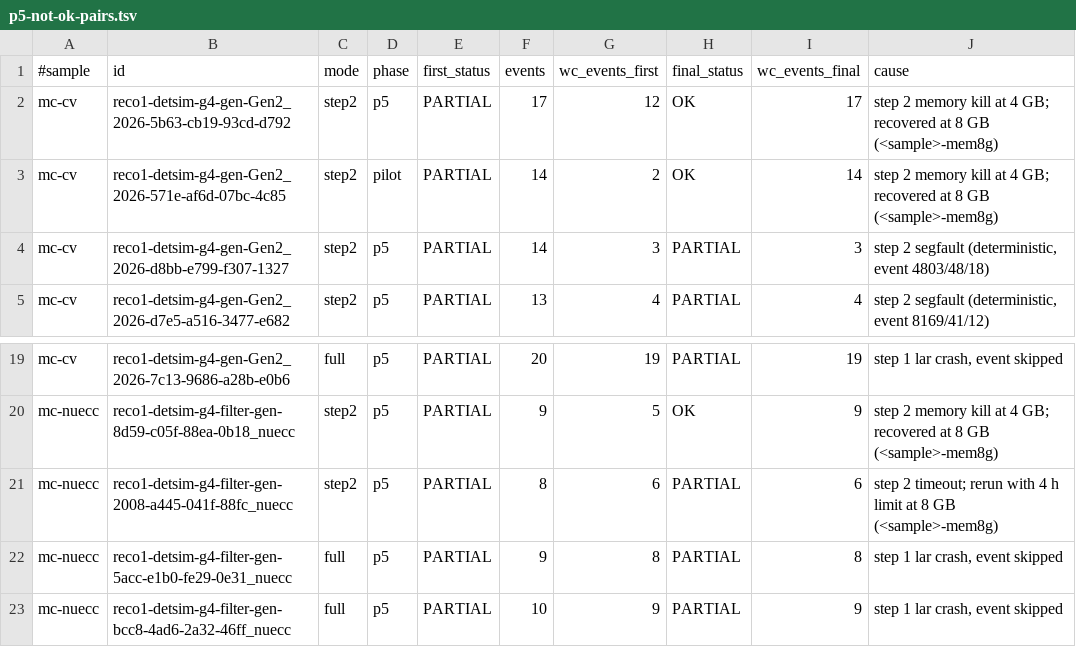
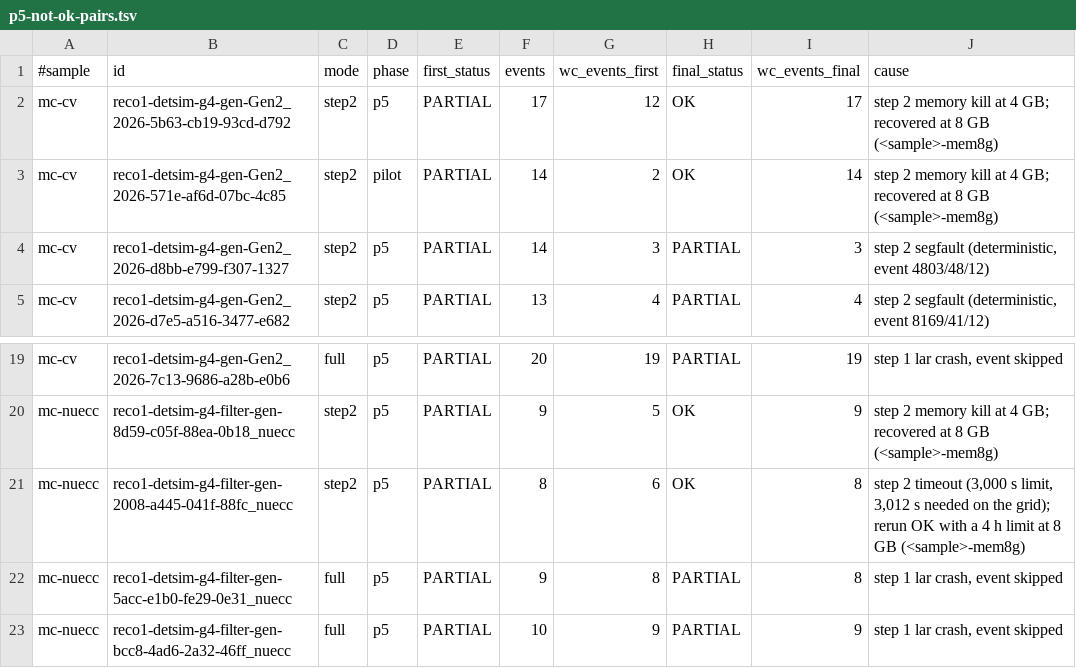
Before and after one commit to HaiwangYu/wire-cell-toolkit-ai-helper, a TSV file: issues/48-wclocal-2026nov16-productions/porting_sbndbuild03/tables/p5-not-ok-pairs.tsv, drawn as a sheet; only a part is shown, gaps mark what is left out.

```diff
--- a/issues/48-wclocal-2026nov16-productions/porting_sbndbuild03/tables/p5-not-ok-pairs.tsv
+++ b/issues/48-wclocal-2026nov16-productions/porting_sbndbuild03/tables/p5-not-ok-pairs.tsv
@@ -3,3 +3,3 @@ mc-cv	reco1-detsim-g4-gen-Gen2_2026-5b63-cb19-93cd-d792	step2	p5	PARTIAL	17	12	O
 mc-cv	reco1-detsim-g4-gen-Gen2_2026-571e-af6d-07bc-4c85	step2	pilot	PARTIAL	14	2	OK	14	step 2 memory kill at 4 GB; recovered at 8 GB (<sample>-mem8g)
-mc-cv	reco1-detsim-g4-gen-Gen2_2026-d8bb-e799-f307-1327	step2	p5	PARTIAL	14	3	PARTIAL	3	step 2 segfault (deterministic, event 4803/48/18)
+mc-cv	reco1-detsim-g4-gen-Gen2_2026-d8bb-e799-f307-1327	step2	p5	PARTIAL	14	3	PARTIAL	3	step 2 segfault (deterministic, event 4803/48/12)
 mc-cv	reco1-detsim-g4-gen-Gen2_2026-d7e5-a516-3477-e682	step2	p5	PARTIAL	13	4	PARTIAL	4	step 2 segfault (deterministic, event 8169/41/12)
@@ -20,3 +20,3 @@ mc-cv	reco1-detsim-g4-gen-Gen2_2026-7c13-9686-a28b-e0b6	full	p5	PARTIAL	20	19	PA
 mc-nuecc	reco1-detsim-g4-filter-gen-8d59-c05f-88ea-0b18_nuecc	step2	p5	PARTIAL	9	5	OK	9	step 2 memory kill at 4 GB; recovered at 8 GB (<sample>-mem8g)
-mc-nuecc	reco1-detsim-g4-filter-gen-2008-a445-041f-88fc_nuecc	step2	p5	PARTIAL	8	6	PARTIAL	6	step 2 timeout; rerun with 4 h limit at 8 GB (<sample>-mem8g)
+mc-nuecc	reco1-detsim-g4-filter-gen-2008-a445-041f-88fc_nuecc	step2	p5	PARTIAL	8	6	OK	8	step 2 timeout (3,000 s limit, 3,012 s needed on the grid); rerun OK with a 4 h limit at 8 GB (<sample>-mem8g)
 mc-nuecc	reco1-detsim-g4-filter-gen-5acc-e1b0-fe29-0e31_nuecc	full	p5	PARTIAL	9	8	PARTIAL	8	step 1 lar crash, event skipped
```
Also changed, not shown: 2 other files.
